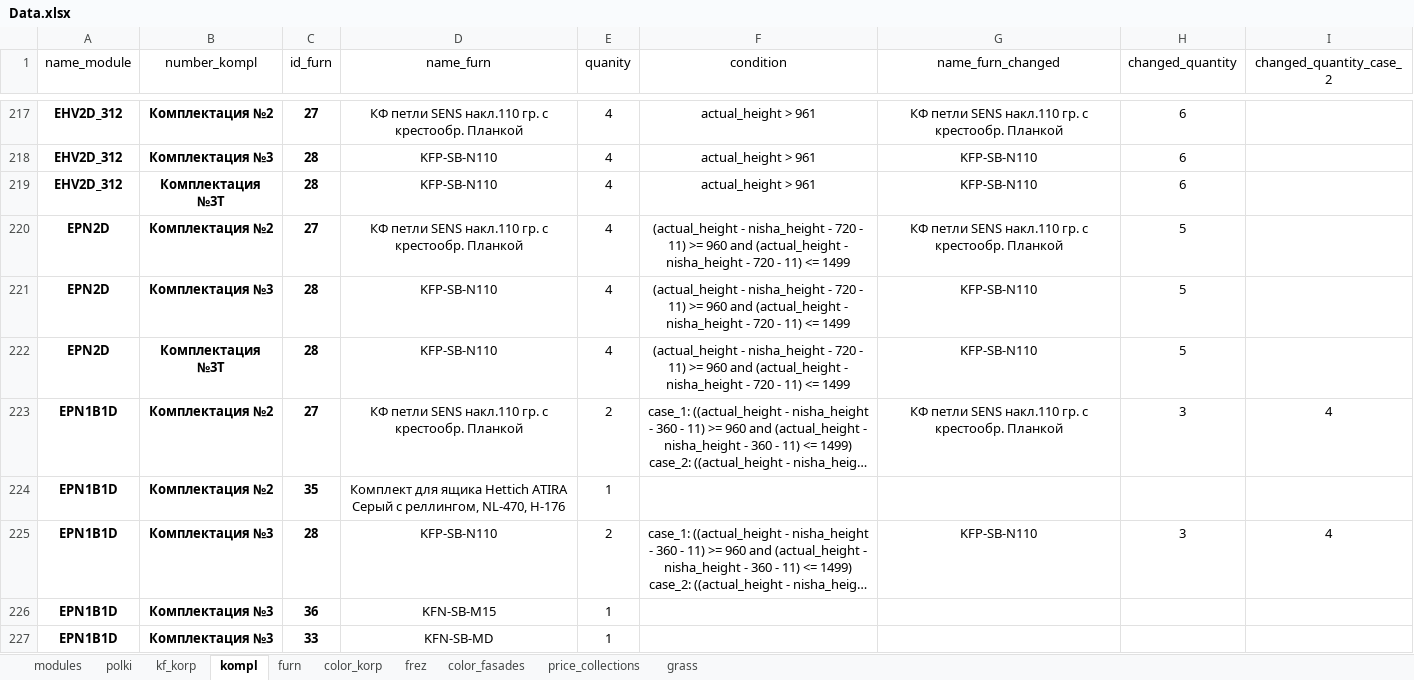
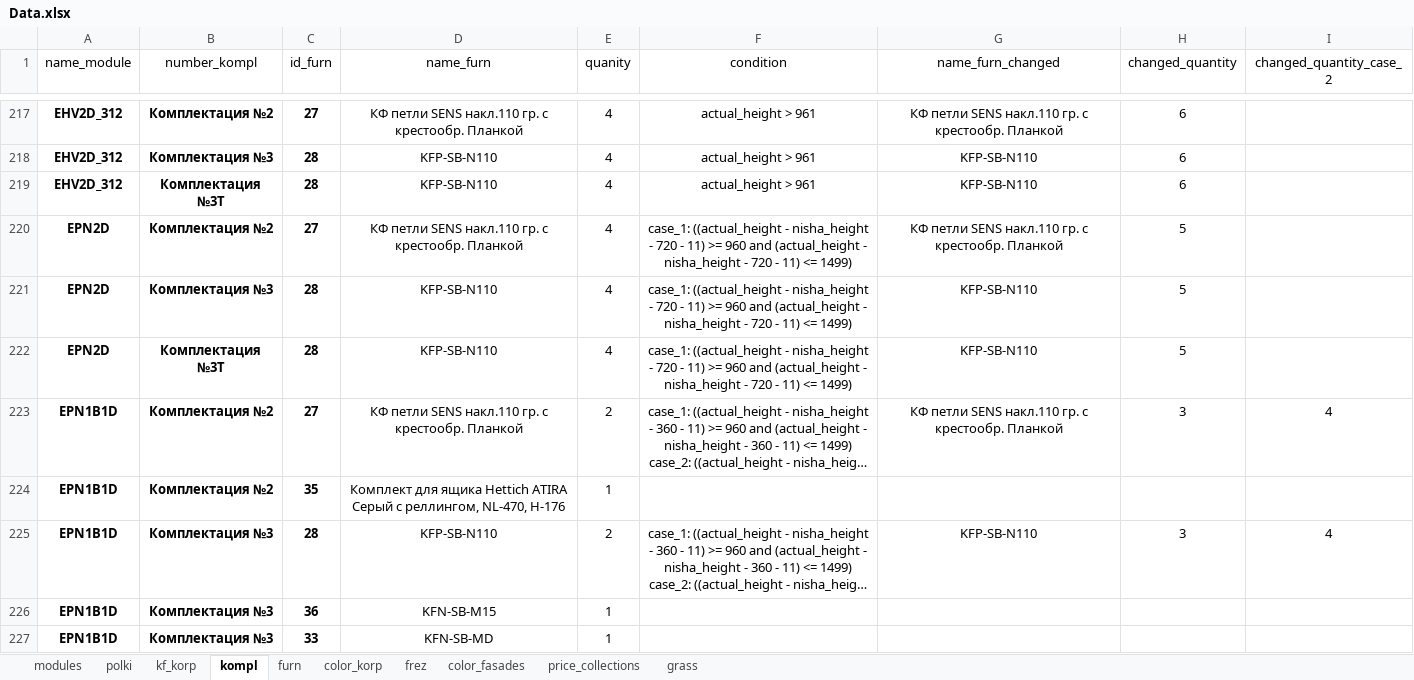
Before and after one commit to whogavehope/calc_kitchen_python, an Excel workbook: Data.xlsx, sheet kompl, drawn as a sheet; only a part is shown, gaps mark what is left out; long unchanged cells end in …; values as stored, in another font and other column widths than the file's, no borders; table styles not drawn; the diff names each change by its address in the sheet, - before the commit and + after, or states it on an @@ line.

```diff
--- a/Data.xlsx (sheet kompl)
+++ b/Data.xlsx (sheet kompl)
-F220:F222 (condition): (actual_height - nisha_height - 720 - 11) >= 960 and (actual_height - nisha_height - 720 - 11) <= 1499
+F220:F222 (condition): case_1: ((actual_height - nisha_height - 720 - 11) >= 960 and (actual_height - nisha_height - 720 - 11) <= 1499)
```
Also changed, not shown: 2 other files.
